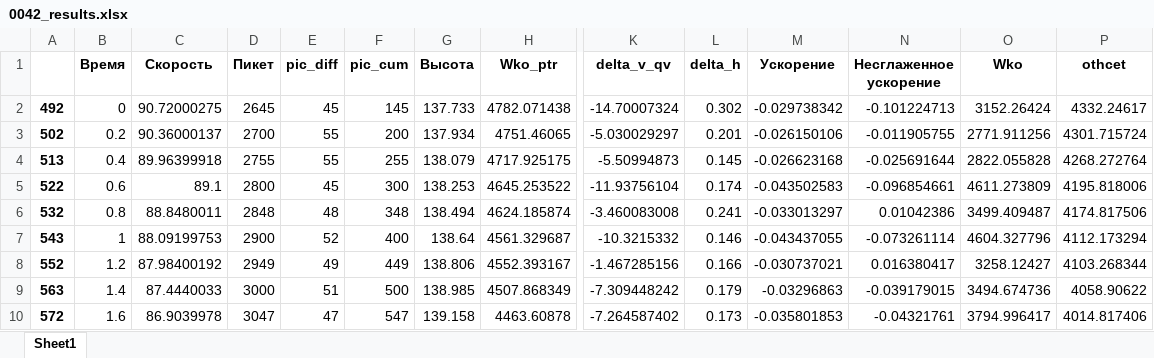
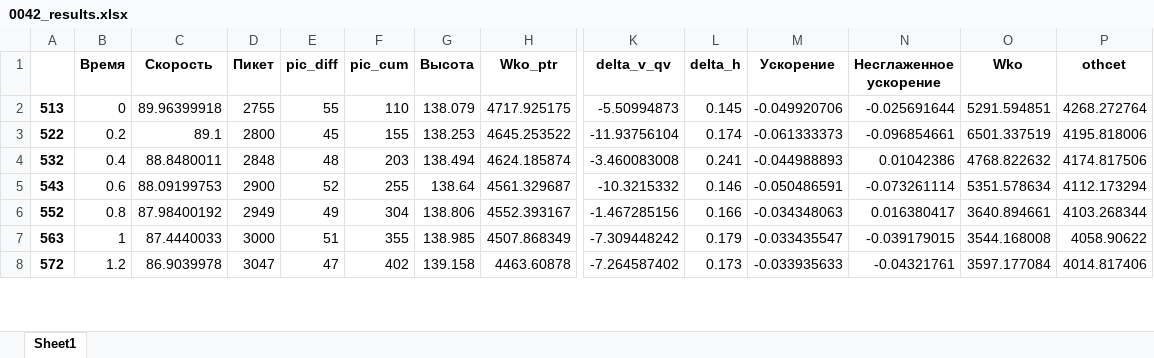
Before and after one commit to DiploDog/RTM_handler, an Excel workbook: temp/0042_results.xlsx, sheet Sheet1, drawn as a sheet; only a part is shown, gaps mark what is left out; values as stored, in another font and other column widths than the file's, no borders; removed rows and columns are numbered as before the commit, all else as after; rows hold the shown columns only; the diff covers the shown part only; the diff names each change by its address in the sheet, - before the commit and + after, or states it on an @@ line.

```diff
--- a/temp/0042_results.xlsx (sheet Sheet1)
+++ b/temp/0042_results.xlsx (sheet Sheet1)
-row 2: 492 | 0 | 90.72000275 | 2645 | 45 | 145 | 137.733 | 4782.071438 | -14.70007324 | 0.302 | -0.029738342 | -0.101224713 | 3152.26424 | 4332.24617
-row 3: 502 | 0.2 | 90.36000137 | 2700 | 55 | 200 | 137.934 | 4751.46065 | -5.030029297 | 0.201 | -0.026150106 | -0.011905755 | 2771.911256 | 4301.715724
-B2 (Время): 0.4
+B2 (Время): 0
-F2 (pic_cum): 255
+F2 (pic_cum): 110
-M2 (Ускорение): -0.026623168
+M2 (Ускорение): -0.049920706
-O2 (Wko): 2822.055828
+O2 (Wko): 5291.594851
-B3 (Время): 0.6
+B3 (Время): 0.2
-F3 (pic_cum): 300
+F3 (pic_cum): 155
-M3 (Ускорение): -0.043502583
+M3 (Ускорение): -0.061333373
-O3 (Wko): 4611.273809
+O3 (Wko): 6501.337519
-B4 (Время): 0.8
+B4 (Время): 0.4
-F4 (pic_cum): 348
+F4 (pic_cum): 203
-M4 (Ускорение): -0.033013297
+M4 (Ускорение): -0.044988893
-O4 (Wko): 3499.409487
+O4 (Wko): 4768.822632
-B5 (Время): 1
+B5 (Время): 0.6
-F5 (pic_cum): 400
+F5 (pic_cum): 255
-M5 (Ускорение): -0.043437055
+M5 (Ускорение): -0.050486591
-O5 (Wko): 4604.327796
+O5 (Wko): 5351.578634
-B6 (Время): 1.2
+B6 (Время): 0.8
-F6 (pic_cum): 449
+F6 (pic_cum): 304
-M6 (Ускорение): -0.030737021
+M6 (Ускорение): -0.034348063
-O6 (Wko): 3258.12427
+O6 (Wko): 3640.894661
-B7 (Время): 1.4
+B7 (Время): 1
-F7 (pic_cum): 500
+F7 (pic_cum): 355
-M7 (Ускорение): -0.03296863
+M7 (Ускорение): -0.033435547
-O7 (Wko): 3494.674736
+O7 (Wko): 3544.168008
-B8 (Время): 1.6
+B8 (Время): 1.2
-F8 (pic_cum): 547
+F8 (pic_cum): 402
-M8 (Ускорение): -0.035801853
+M8 (Ускорение): -0.033935633
-O8 (Wko): 3794.996417
+O8 (Wko): 3597.177084
```
Also changed, not shown: 1 removed row and 348 edited cells elsewhere in this sheet, utc_1.xlsx, 3 other files.
